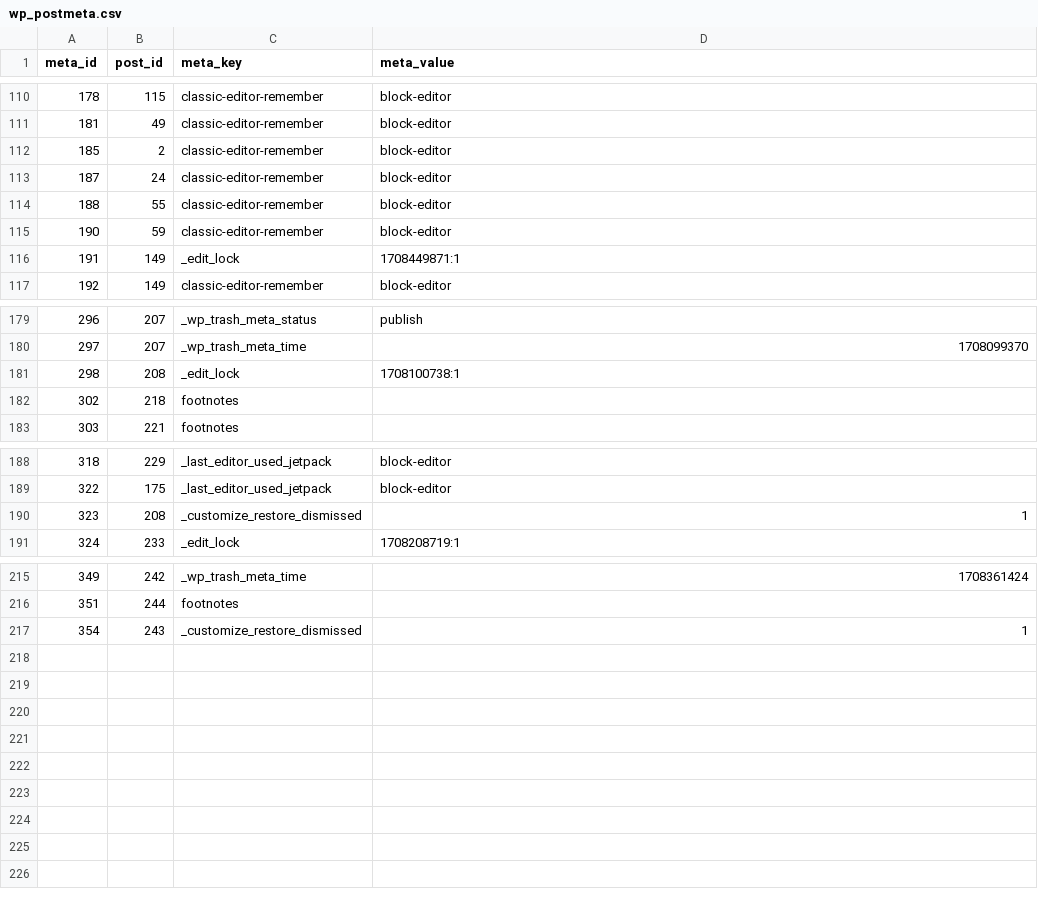
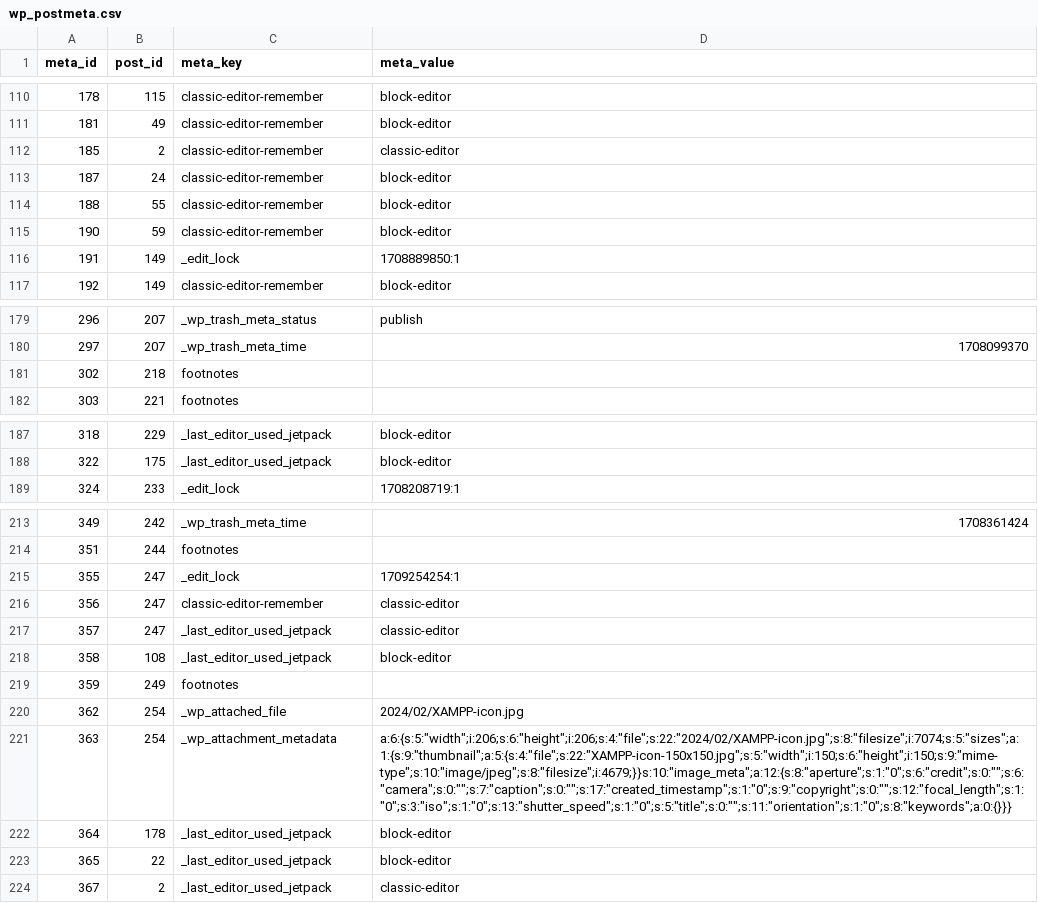
Before and after one commit to MichaelKentBurns/MichaelKentBurns.com, a CSV file: .data/wp_postmeta.csv, drawn as a sheet; only a part is shown, gaps mark what is left out; removed rows and columns are numbered as before the commit, all else as after; the diff covers the shown part only; the diff names each change by its address in the sheet, - before the commit and + after, or states it on an @@ line.

Commit message:
updated pages and posts dumps, wp_posts and wp_postmeta

```diff
--- a/.data/wp_postmeta.csv
+++ b/.data/wp_postmeta.csv
-D112 (meta_value): block-editor
+D112 (meta_value): classic-editor
-D116 (meta_value): 1708449871:1
+D116 (meta_value): 1708889850:1
-row 181: 298 | 208 | _edit_lock | 1708100738:1
-row 190: 323 | 208 | _customize_restore_dismissed | 1
-row 217: 354 | 243 | _customize_restore_dismissed | 1
+row 215: 355 | 247 | _edit_lock | 1709254254:1
+row 216: 356 | 247 | classic-editor-remember | classic-editor
+row 217: 357 | 247 | _last_editor_used_jetpack | classic-editor
+row 218: 358 | 108 | _last_editor_used_jetpack | block-editor
+row 219: 359 | 249 | footnotes
+row 220: 362 | 254 | _wp_attached_file | 2024/02/XAMPP-icon.jpg
+row 221: 363 | 254 | _wp_attachment_metadata | a:6:{s:5:"width";i:206;s:6:"height";i:206;s:4:"file";s:22:"2024/02/XAMPP-icon.jpg";s:8:"filesize";i:7074;s:5:"sizes";a:1:{s:9:"thumbnail";a:5:{s:4:"file";s:22:"XAMPP-icon-150x150.jpg";s:5:"width";i:150;s:6:"height";i:150;s:9:"mime-type";s:10:"image/jpeg";s:8:"filesize";i:4679;}}s:10:"image_meta";a:12:{s:8:"aperture";s:1:"0";s:6:"credit";s:0:"";s:6:"camera";s:0:"";s:7:"caption";s:0:"";s:17:"created_timestamp";s:1:"0";s:9:"copyright";s:0:"";s:12:"focal_length";s:1:"0";s:3:"iso";s:1:"0";s:13:"shutter_speed";s:1:"0";s:5:"title";s:0:"";s:11:"orientation";s:1:"0";s:8:"keywords";a:0:{}}}
+row 222: 364 | 178 | _last_editor_used_jetpack | block-editor
+row 223: 365 | 22 | _last_editor_used_jetpack | block-editor
+row 224: 367 | 2 | _last_editor_used_jetpack | classic-editor
```
Also changed, not shown: 4 edited cells elsewhere in this file, 3 other files.
